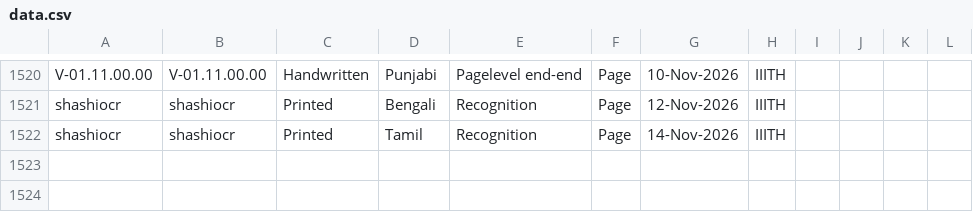
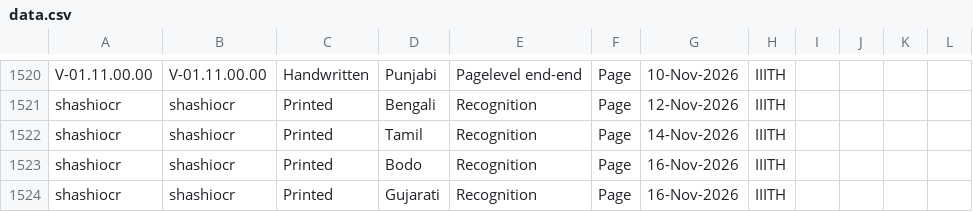
Before and after one commit to radhakrishnadeshpande/nltmapiatlas, a CSV file: data.csv, drawn as a sheet; only a part is shown, gaps mark what is left out; the diff names each change by its address in the sheet, - before the commit and + after, or states it on an @@ line.

Commit message:
Update API list (1523 rows)

```diff
--- a/data.csv
+++ b/data.csv
+row 1523: shashiocr | shashiocr | Printed | Bodo | Recognition | Page | 16-Nov-2026 | IIITH
+row 1524: shashiocr | shashiocr | Printed | Gujarati | Recognition | Page | 16-Nov-2026 | IIITH
```
